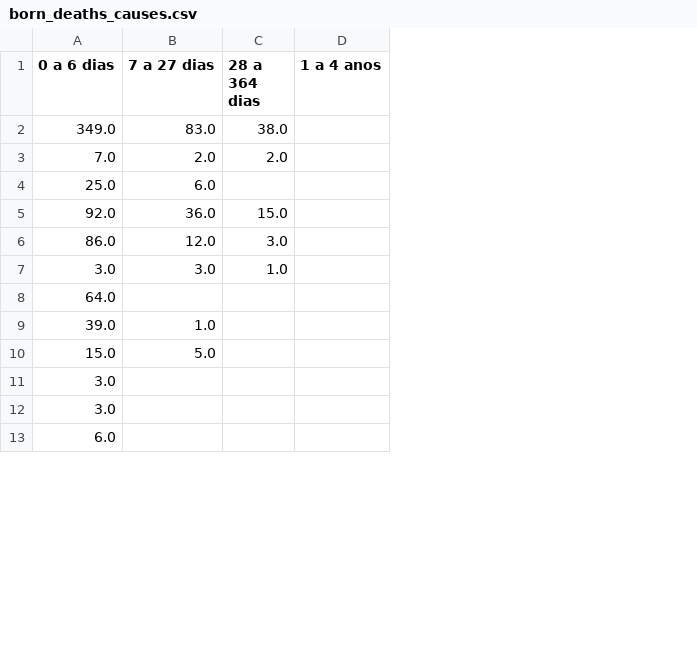
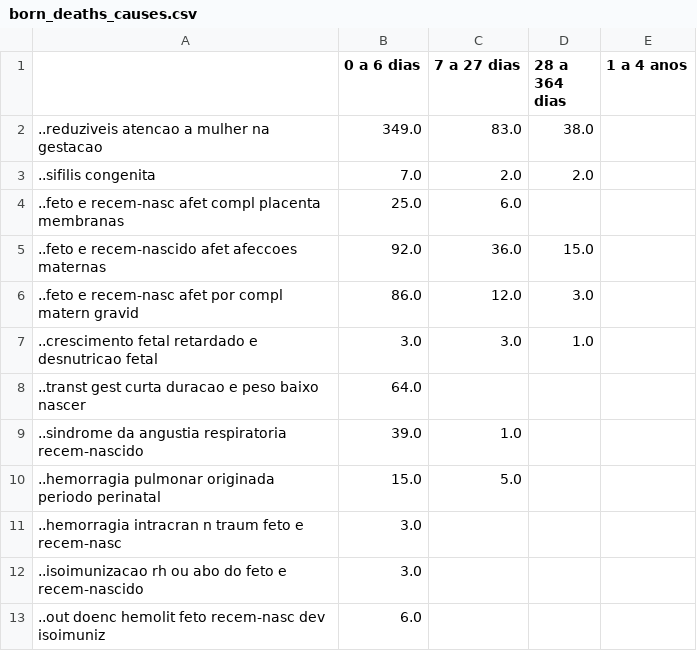
Before and after one commit to yvesemmanuel/pernambuco_health_analysis, a CSV file: data/born_deaths_causes.csv, drawn as a sheet; only a part is shown; the diff names each change by its address in the sheet, - before the commit and + after, or states it on an @@ line.

```diff
--- a/data/born_deaths_causes.csv
+++ b/data/born_deaths_causes.csv
+column A, rows 2-13: ..reduziveis atencao a mulher na gestacao | ..sifilis congenita | ..feto e recem-nasc afet compl placenta membranas | ..feto e recem-nascido afet afeccoes maternas | ..feto e recem-nasc afet por compl matern gravid | ..crescimento fetal retardado e desnutricao fetal | ..transt gest curta duracao e peso baixo nascer | ..sindrome da angustia respiratoria recem-nascido | ..hemorragia pulmonar originada periodo perinatal | ..hemorragia intracran n traum feto e recem-nasc | ..isoimunizacao rh ou abo do feto e recem-nascido | ..out doenc hemolit feto recem-nasc dev isoimuniz
```
Also changed, not shown: data/babies_weight.csv, data/born_alive.csv, 9 other files.
